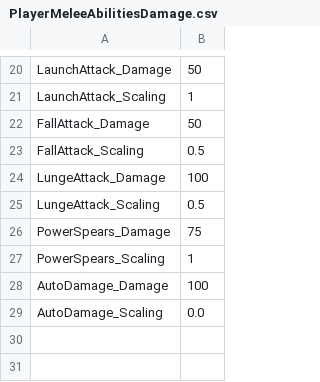
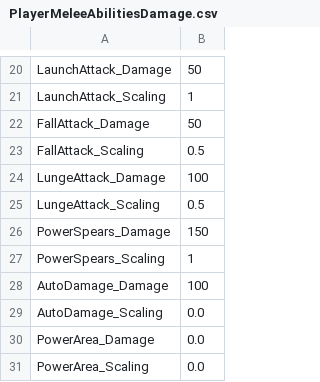
Before and after one commit to DreamSlash/RegicideX, a CSV file: Source/RegicideX/Data/Info/PlayerMeleeAbilitiesDamage.csv, drawn as a sheet; only a part is shown, gaps mark what is left out.

```diff
--- a/Source/RegicideX/Data/Info/PlayerMeleeAbilitiesDamage.csv
+++ b/Source/RegicideX/Data/Info/PlayerMeleeAbilitiesDamage.csv
@@ -25,3 +25,3 @@ LungeAttack_Damage,100
 LungeAttack_Scaling,0.5
-PowerSpears_Damage,75
+PowerSpears_Damage,150
 PowerSpears_Scaling,1
@@ -29 +29,3 @@ AutoDamage_Damage,100
 AutoDamage_Scaling,0.0
+PowerArea_Damage,0.0
+PowerArea_Scaling,0.0
```
Also changed, not shown: 3 other files.
